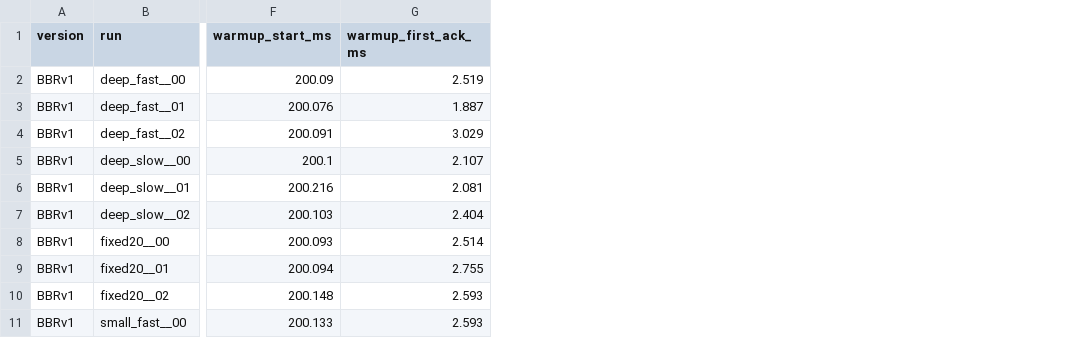
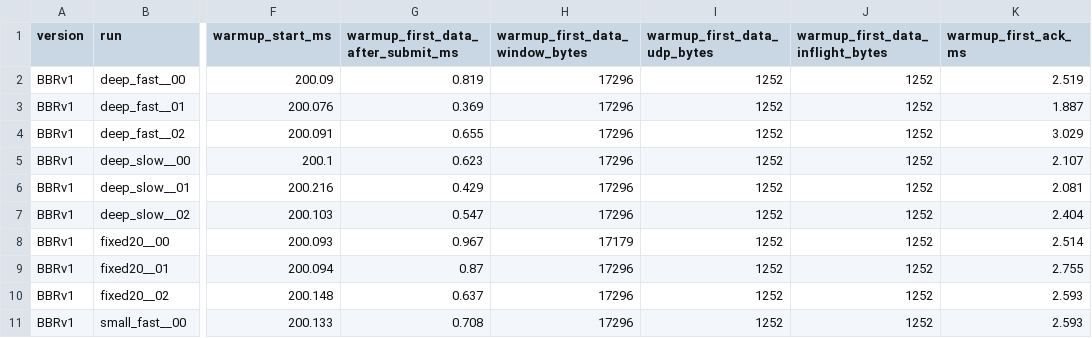
Before and after one commit to qinyishcn/quic-testbed-lab, a CSV file: results/startup-windows/startup-runs.csv, drawn as a sheet; only a part is shown, gaps mark what is left out; the diff names each change by its address in the sheet, - before the commit and + after, or states it on an @@ line.

Commit message:
Explain initial and first warm-up congestion windows

```diff
--- a/results/startup-windows/startup-runs.csv
+++ b/results/startup-windows/startup-runs.csv
+column G, rows 1-11: warmup_first_data_after_submit_ms | 0.819 | 0.369 | 0.655 | 0.623 | 0.429 | 0.547 | 0.967 | 0.87 | 0.637 | 0.708
+column H (warmup_first_data_window_bytes), rows 2-11: 17296 | 17296 | 17296 | 17296 | 17296 | 17296 | 17179 | 17296 | 17296 | 17296
+column I (warmup_first_data_udp_bytes), rows 2-11: all 1252
+column J (warmup_first_data_inflight_bytes), rows 2-11: all 1252
```
Also changed, not shown: 2 other files.
